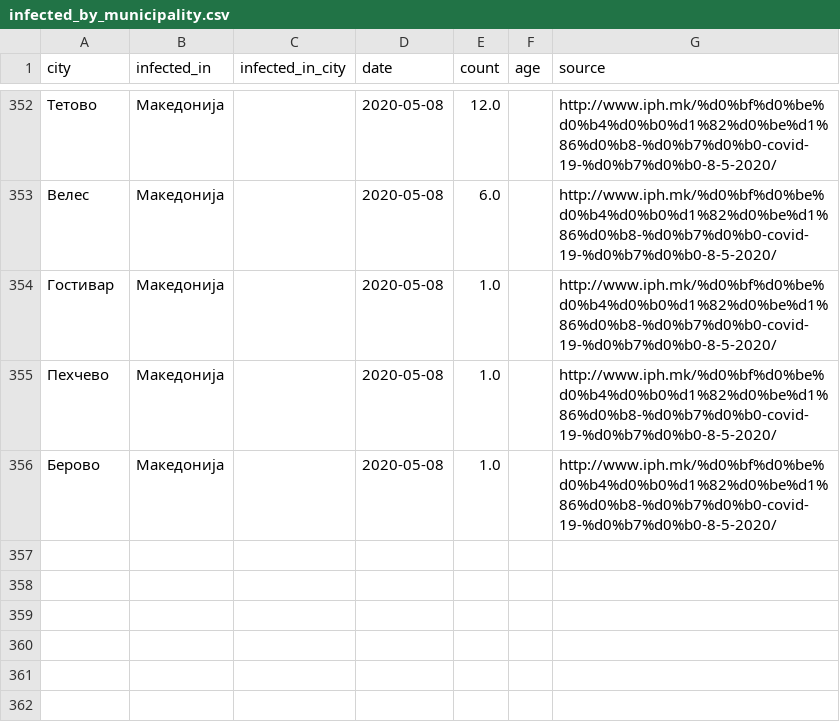
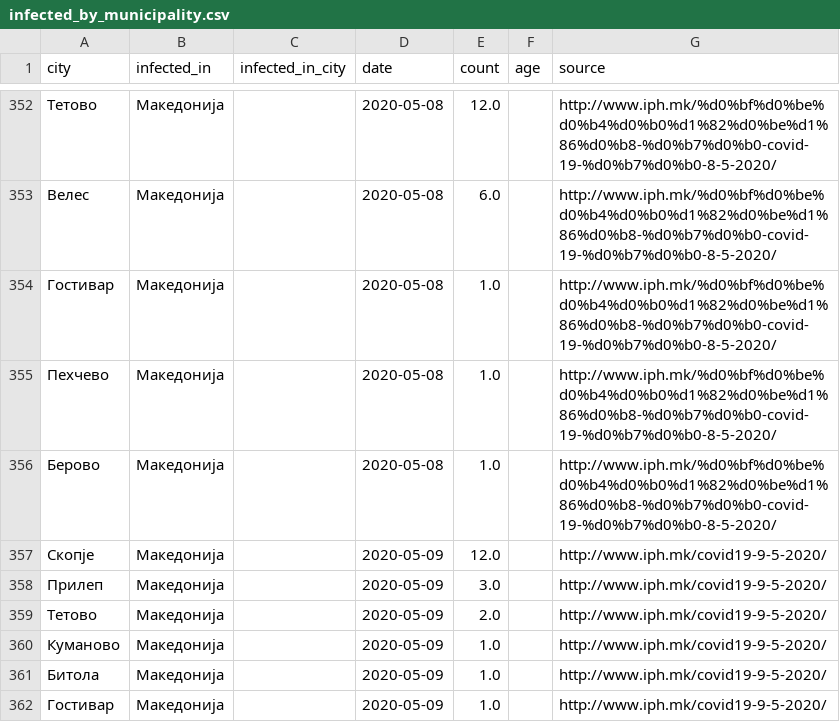
Before and after one commit to klupp/opendata, a CSV file: mk/covid19/datasets/infected_by_municipality.csv, drawn as a sheet; only a part is shown, gaps mark what is left out.

```diff
--- a/mk/covid19/datasets/infected_by_municipality.csv
+++ b/mk/covid19/datasets/infected_by_municipality.csv
@@ -356 +356,7 @@ city,infected_in,infected_in_city,date,count,age,source
 Берово,Македонија,,2020-05-08,1.0,,http://www.iph.mk/%d0%bf%d0%be%d0%b4%d0%b0%d1%82%d0%be%d1%86%d0%b8-%d0%b7%d0%b0-covid-19-%d0%b7%d0%b0-8-5-2020/
+Скопје,Македонија,,2020-05-09,12.0,,http://www.iph.mk/covid19-9-5-2020/
+Прилеп,Македонија,,2020-05-09,3.0,,http://www.iph.mk/covid19-9-5-2020/
+Тетово,Македонија,,2020-05-09,2.0,,http://www.iph.mk/covid19-9-5-2020/
+Куманово,Македонија,,2020-05-09,1.0,,http://www.iph.mk/covid19-9-5-2020/
+Битола,Македонија,,2020-05-09,1.0,,http://www.iph.mk/covid19-9-5-2020/
+Гостивар,Македонија,,2020-05-09,1.0,,http://www.iph.mk/covid19-9-5-2020/
```
Also changed, not shown: mk/covid19/datasets/recovered_by_municipality.csv, mk/covid19/datasets/summary_by_municipality.csv, 2 other files.
